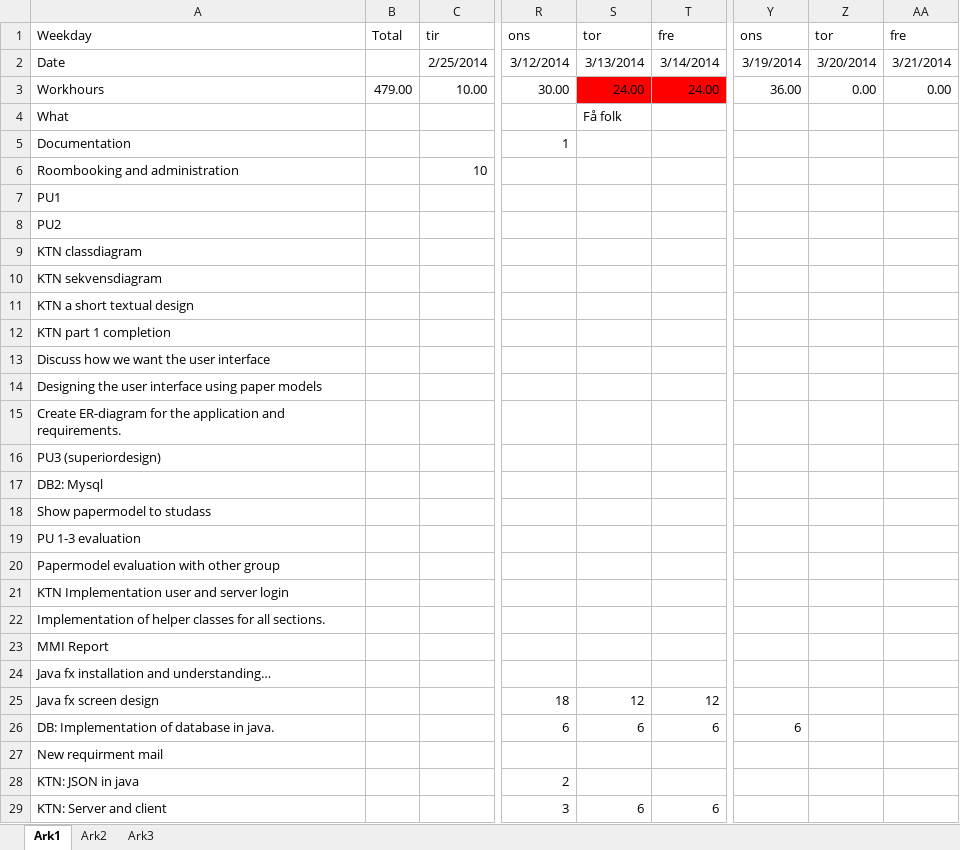
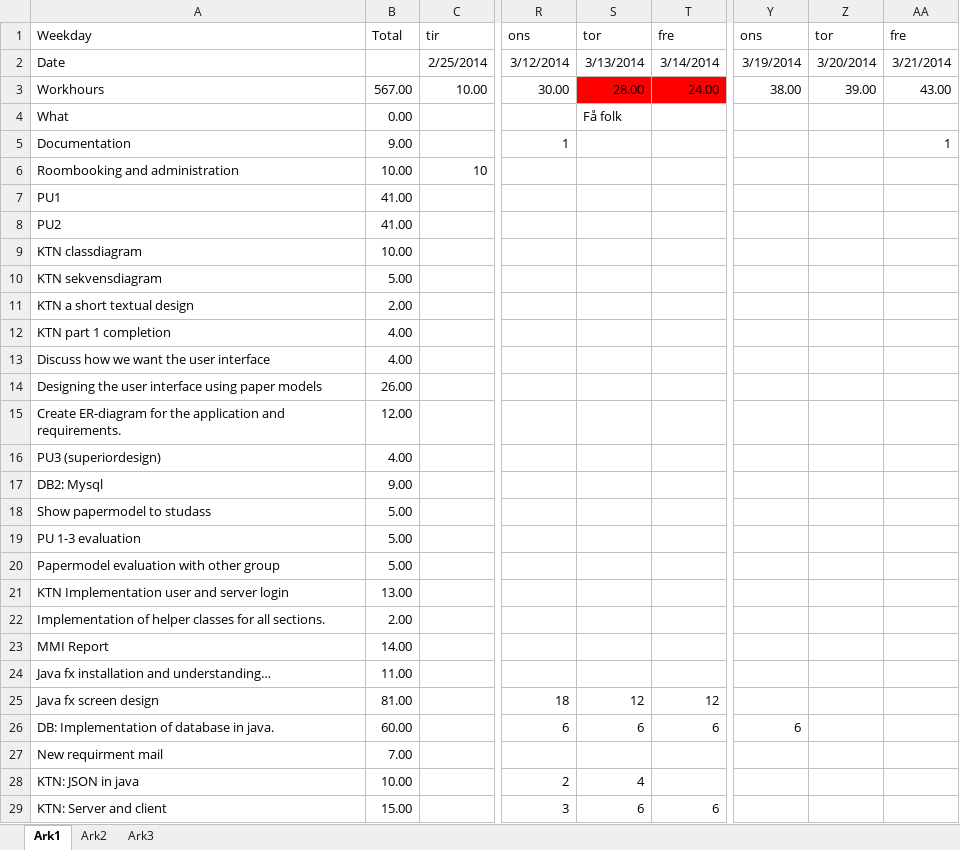
Before and after one commit to finninde/fellesprosjekt, an Excel workbook: timesheet.xlsx, sheet Ark1, drawn as a sheet; only a part is shown, gaps mark what is left out; values as stored, in another font and other column widths than the file's, no borders; charts and pictures not drawn; the diff covers the shown part only; the diff names each change by its address in the sheet, - before the commit and + after, or states it on an @@ line.

```diff
--- a/timesheet.xlsx (sheet Ark1)
+++ b/timesheet.xlsx (sheet Ark1)
-B3: 479.00
+B3: 567.00
-S3: 24.00
+S3: 28.00
-Y3: 36.00
+Y3: 38.00
-Z3: 0.00
+Z3: 39.00
-AA3: 0.00
+AA3: 43.00
-B4: (empty)
+B4: 0.00
-B5: (empty)
+B5: 9.00
-AA5: (empty)
+AA5: 1
-B6: (empty)
+B6: 10.00
-B7:B8: (empty)
+B7:B8: 41.00
-B9: (empty)
+B9: 10.00
-B10: (empty)
+B10: 5.00
-B11: (empty)
+B11: 2.00
-B12:B13: (empty)
+B12:B13: 4.00
-B14: (empty)
+B14: 26.00
-B15: (empty)
+B15: 12.00
-B16: (empty)
+B16: 4.00
-B17: (empty)
+B17: 9.00
-B18:B20: (empty)
+B18:B20: 5.00
-B21: (empty)
+B21: 13.00
-B22: (empty)
+B22: 2.00
-B23: (empty)
+B23: 14.00
-B24: (empty)
+B24: 11.00
-B25: (empty)
+B25: 81.00
-B26: (empty)
+B26: 60.00
-B27: (empty)
+B27: 7.00
-B28: (empty)
+B28: 10.00
-S28: (empty)
+S28: 4
-B29: (empty)
+B29: 15.00
```
Also changed, not shown: 5 added rows and 11 edited cells elsewhere in this sheet, formulas that keep their value, charts or pictures, 1 other file.
